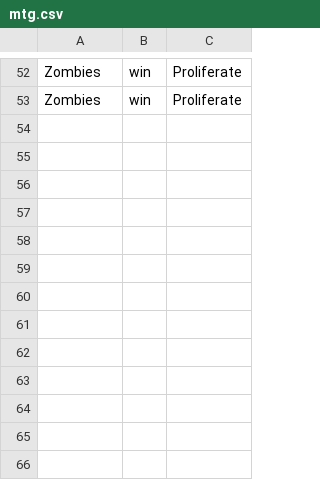
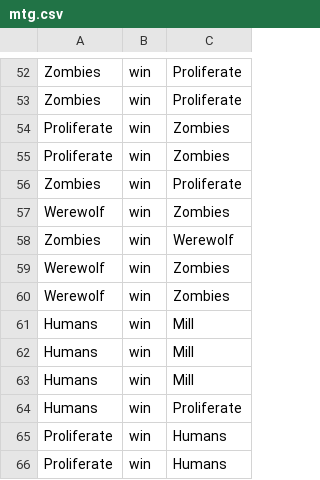
Before and after one commit to timgurto/Elo, a CSV file: mtg.csv, drawn as a sheet; only a part is shown, gaps mark what is left out.

```diff
--- a/mtg.csv
+++ b/mtg.csv
@@ -53 +53,14 @@ Zombies,win,Proliferate
 Zombies,win,Proliferate
+Proliferate,win,Zombies
+Proliferate,win,Zombies
+Zombies,win,Proliferate
+Werewolf,win,Zombies
+Zombies,win,Werewolf
+Werewolf,win,Zombies
+Werewolf,win,Zombies
+Humans,win,Mill
+Humans,win,Mill
+Humans,win,Mill
+Humans,win,Proliferate
+Proliferate,win,Humans
+Proliferate,win,Humans
```
Also changed, not shown: 500.csv, 3 other files.
